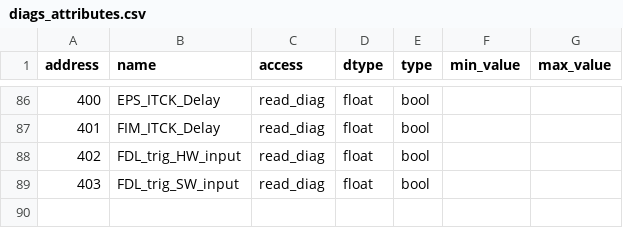
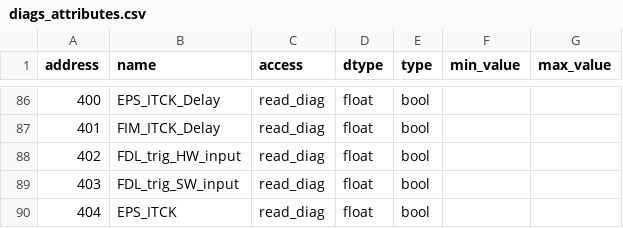
Before and after one commit to amilan/dev-maxiv-pynutaq, a CSV file: tools/codegenerator/CSVs/diags_attributes.csv, drawn as a sheet; only a part is shown, gaps mark what is left out; the diff names each change by its address in the sheet, - before the commit and + after, or states it on an @@ line.

Commit message:
Add EPS_ITCK
Add EPS_ITCK diagnostic attribute to the loops device server.

```diff
--- a/tools/codegenerator/CSVs/diags_attributes.csv
+++ b/tools/codegenerator/CSVs/diags_attributes.csv
+row 90: 404 | EPS_ITCK | read_diag | float | bool
```
Also changed, not shown: 1 other file.
